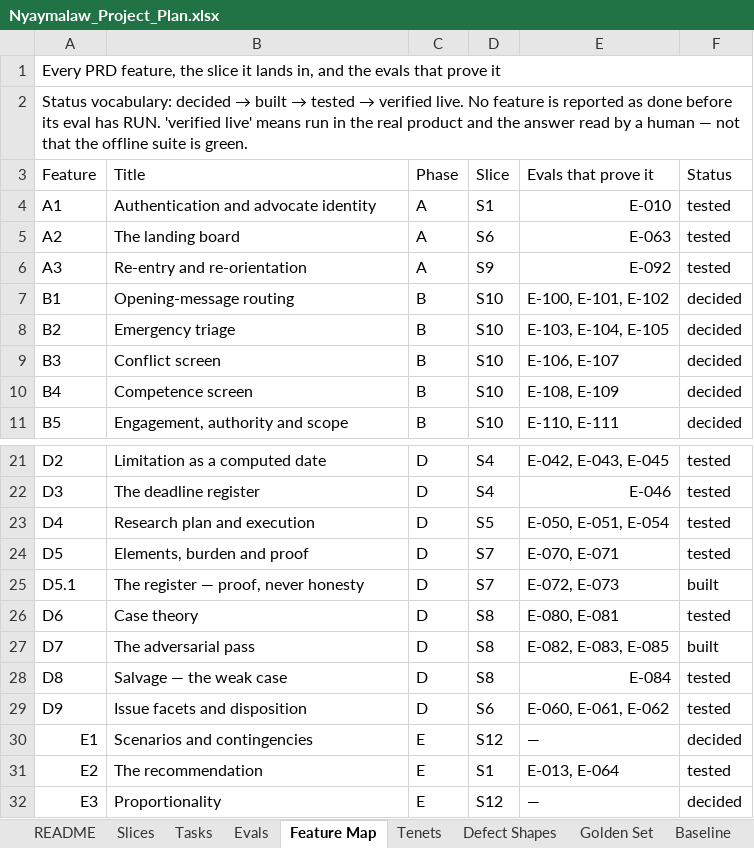
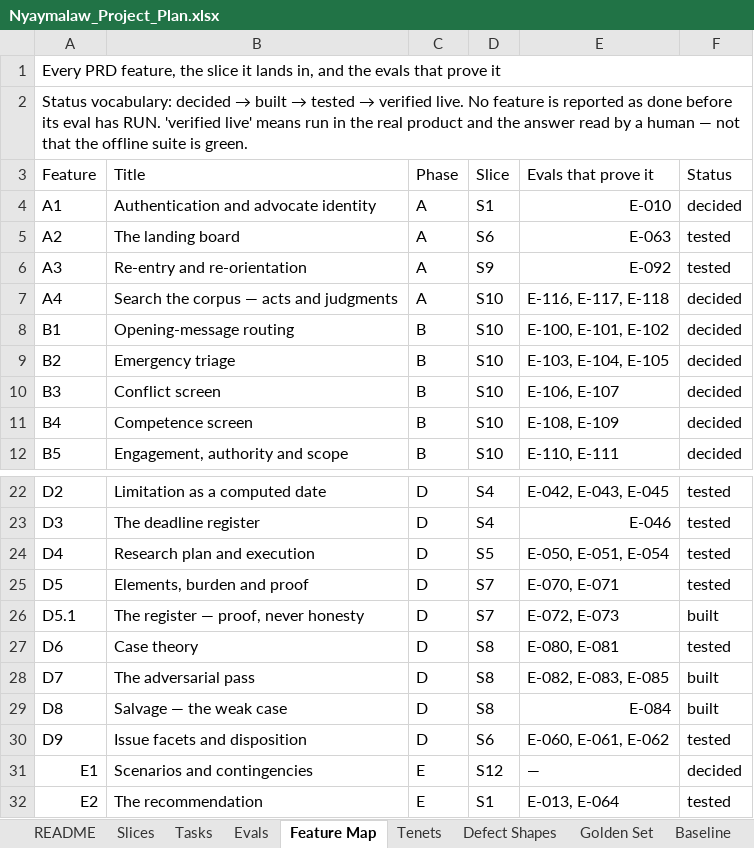
Before and after one commit to Harul8/Nyaymalaw, an Excel workbook: docs/Nyaymalaw_Project_Plan.xlsx, sheet Feature Map, drawn as a sheet; only a part is shown, gaps mark what is left out; the shorter side is filled out with more unchanged rows; values as stored, in another font and other column widths than the file's, no cell formats; addresses are those after the commit; the diff names each change by its address in the sheet, - before the commit and + after, or states it on an @@ line.

```diff
--- a/docs/Nyaymalaw_Project_Plan.xlsx (sheet Feature Map)
+++ b/docs/Nyaymalaw_Project_Plan.xlsx (sheet Feature Map)
-F4 (Status): tested
+F4 (Status): decided
+row 7: A4 | Search the corpus — acts and judgments | A | S10 | E-116, E-117, E-118 | decided
-F29 (Status): tested
+F29 (Status): built
```
Also changed, not shown: sheet Defects, sheet Evals, cell formats, 11 other files.
